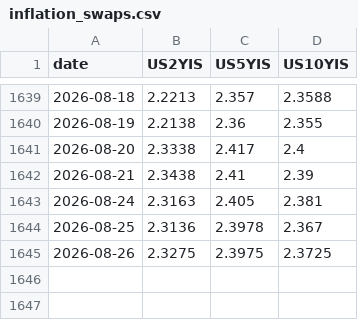
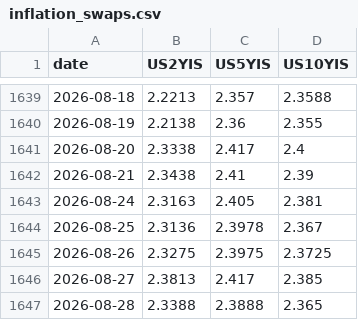
Before and after one commit to smallfishmacro-Git/rates-regime, a CSV file: data/inflation_swaps.csv, drawn as a sheet; only a part is shown, gaps mark what is left out; the diff names each change by its address in the sheet, - before the commit and + after, or states it on an @@ line.

Commit message:
data: inflation swaps (scheduled local capture)

```diff
--- a/data/inflation_swaps.csv
+++ b/data/inflation_swaps.csv
+row 1646: 2026-08-27 | 2.3813 | 2.417 | 2.385
+row 1647: 2026-08-28 | 2.3388 | 2.3888 | 2.365
```
